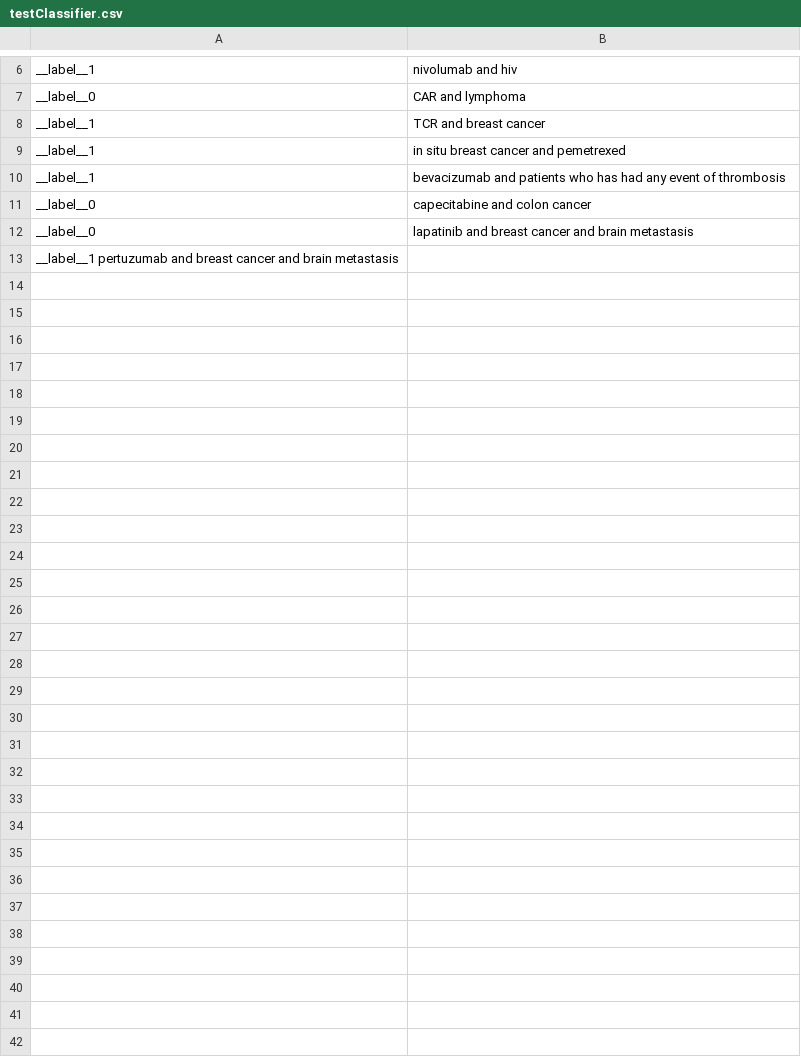
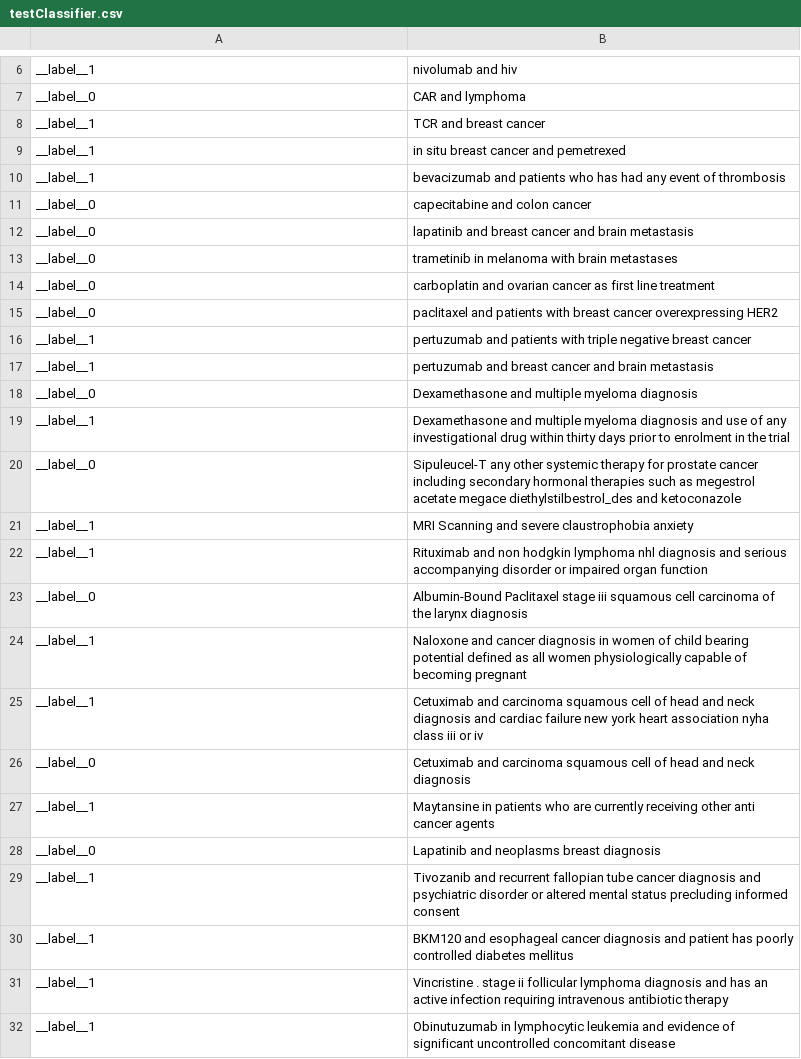
Before and after one commit to auriml/capstone, a CSV file: textData/testClassifier.csv, drawn as a sheet; only a part is shown, gaps mark what is left out; the diff covers the shown part only.

```diff
--- a/textData/testClassifier.csv
+++ b/textData/testClassifier.csv
@@ -12,2 +12,21 @@ __label__0	capecitabine and colon cancer
 __label__0	lapatinib and breast cancer and brain metastasis
-__label__1  pertuzumab and breast cancer and brain metastasis
+__label__0	trametinib in melanoma with brain metastases
+__label__0	carboplatin and ovarian cancer as first line treatment
+__label__0	paclitaxel and patients with breast cancer overexpressing HER2
+__label__1	pertuzumab and patients with triple negative breast cancer
+__label__1	pertuzumab and breast cancer and brain metastasis
+__label__0	Dexamethasone and multiple myeloma diagnosis
+__label__1	Dexamethasone and multiple myeloma diagnosis and use of any investigational drug within thirty days prior to enrolment in the trial
+__label__0	Sipuleucel-T any other systemic therapy for prostate cancer including secondary hormonal therapies such as megestrol acetate megace diethylstilbestrol_des and ketoconazole
+__label__1	MRI Scanning and severe claustrophobia anxiety
+__label__1	Rituximab and non hodgkin lymphoma nhl diagnosis and serious accompanying disorder or impaired organ function
+__label__0	Albumin-Bound Paclitaxel stage iii squamous cell carcinoma of the larynx diagnosis
+__label__1	Naloxone and cancer diagnosis in women of child bearing potential defined as all women physiologically capable of becoming pregnant
+__label__1	Cetuximab and carcinoma squamous cell of head and neck diagnosis and cardiac failure new york heart association nyha class iii or iv
+__label__0	Cetuximab and carcinoma squamous cell of head and neck diagnosis
+__label__1	Maytansine in patients who are currently receiving other anti cancer agents
+__label__0	Lapatinib and neoplasms breast diagnosis
+__label__1	Tivozanib and recurrent fallopian tube cancer diagnosis and psychiatric disorder or altered mental status precluding informed consent
+__label__1	BKM120 and esophageal cancer diagnosis and patient has poorly controlled diabetes mellitus
+__label__1	Vincristine . stage ii follicular lymphoma diagnosis and has an active infection requiring intravenous antibiotic therapy
+__label__1	Obinutuzumab in lymphocytic leukemia  and evidence of significant uncontrolled concomitant disease
```
Also changed, not shown: 18 added rows elsewhere in this file, 4 other files.
